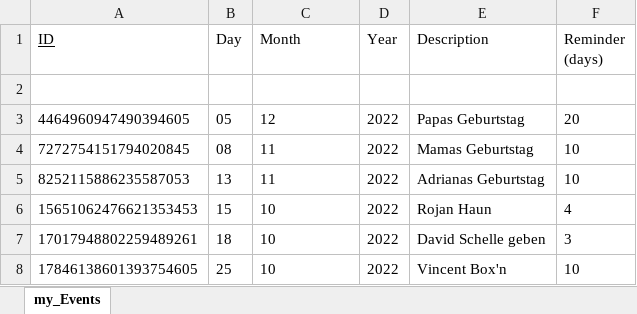
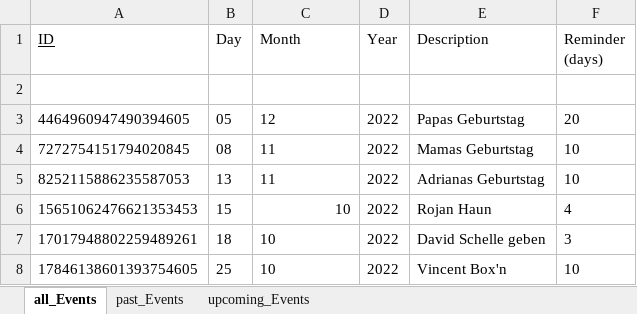
Before and after one commit to DennisB1109/MyPythonCalendar, an Excel workbook: my_Events.xlsx, sheet all_Events, drawn as a sheet; values as stored, in another font and other column widths than the file's, no borders; the diff names each change by its address in the sheet, - before the commit and + after, or states it on an @@ line.

Commit message:
Update: Added Sheets to Excel File

```diff
--- a/my_Events.xlsx (sheet all_Events)
+++ b/my_Events.xlsx (sheet all_Events)
-sheet tab: my_Events
+sheet tab: all_Events
+sheet tab: past_Events
+sheet tab: upcoming_Events
-C6 alignment: left
+C6 alignment: right
```
Also changed, not shown: 1 other file.
